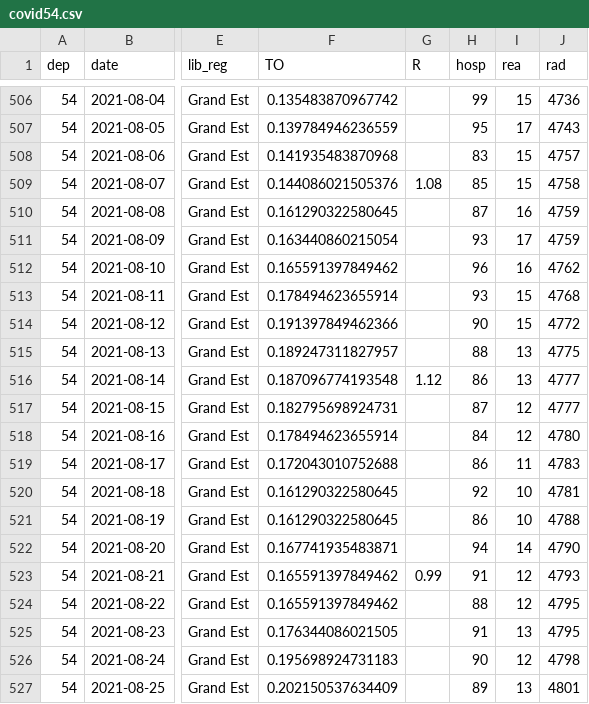
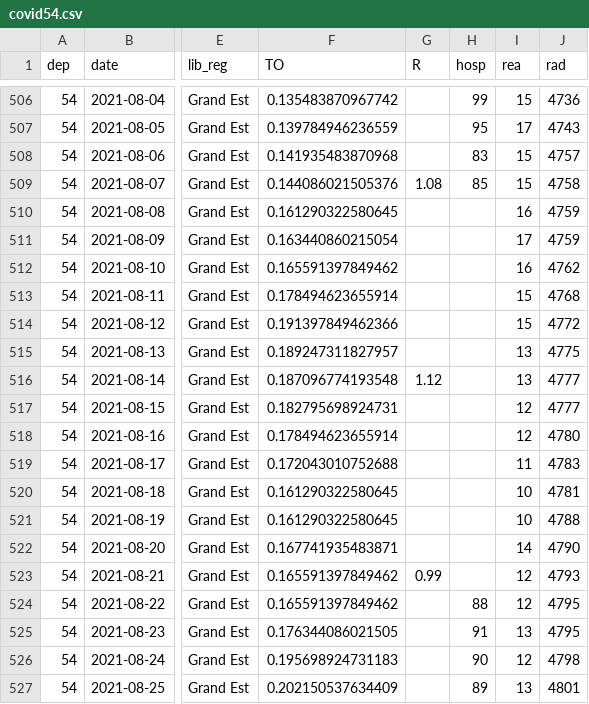
Before and after one commit to g-schmit/g-schmit.github.io, a CSV file: data/covid54.csv, drawn as a sheet; only a part is shown, gaps mark what is left out; the diff names each change by its address in the sheet, - before the commit and + after, or states it on an @@ line.

Commit message:
Modified covid data

```diff
--- a/data/covid54.csv
+++ b/data/covid54.csv
-H510 (hosp): 87
+H510 (hosp): (empty)
-H511 (hosp): 93
+H511 (hosp): (empty)
-H512 (hosp): 96
+H512 (hosp): (empty)
-H513 (hosp): 93
+H513 (hosp): (empty)
-H514 (hosp): 90
+H514 (hosp): (empty)
-H515 (hosp): 88
+H515 (hosp): (empty)
-H516 (hosp): 86
+H516 (hosp): (empty)
-H517 (hosp): 87
+H517 (hosp): (empty)
-H518 (hosp): 84
+H518 (hosp): (empty)
-H519 (hosp): 86
+H519 (hosp): (empty)
-H520 (hosp): 92
+H520 (hosp): (empty)
-H521 (hosp): 86
+H521 (hosp): (empty)
-H522 (hosp): 94
+H522 (hosp): (empty)
-H523 (hosp): 91
+H523 (hosp): (empty)
```
